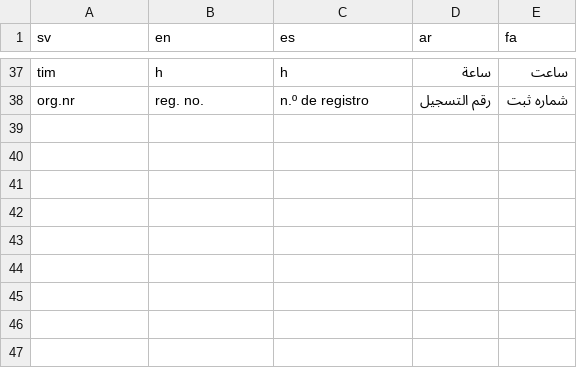
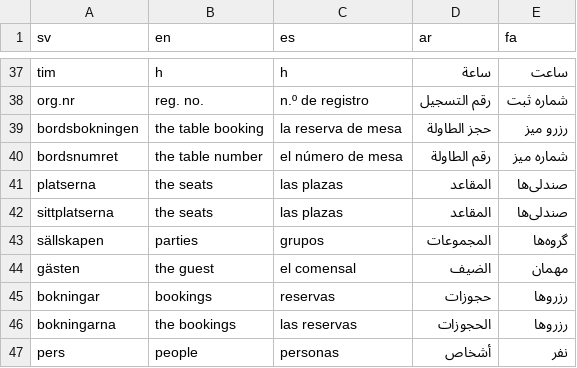
Before and after one commit to BookingSystemAdvancedOrg/infrastructure, a CSV file: site-translate/terminology.csv, drawn as a sheet; only a part is shown, gaps mark what is left out; the diff names each change by its address in the sheet, - before the commit and + after, or states it on an @@ line.

```diff
--- a/site-translate/terminology.csv
+++ b/site-translate/terminology.csv
+row 39: bordsbokningen | the table booking | la reserva de mesa | حجز الطاولة | رزرو میز
+row 40: bordsnumret | the table number | el número de mesa | رقم الطاولة | شماره میز
+row 41: platserna | the seats | las plazas | المقاعد | صندلی‌ها
+row 42: sittplatserna | the seats | las plazas | المقاعد | صندلی‌ها
+row 43: sällskapen | parties | grupos | المجموعات | گروه‌ها
+row 44: gästen | the guest | el comensal | الضيف | مهمان
+row 45: bokningar | bookings | reservas | حجوزات | رزروها
+row 46: bokningarna | the bookings | las reservas | الحجوزات | رزروها
+row 47: pers | people | personas | أشخاص | نفر
```
